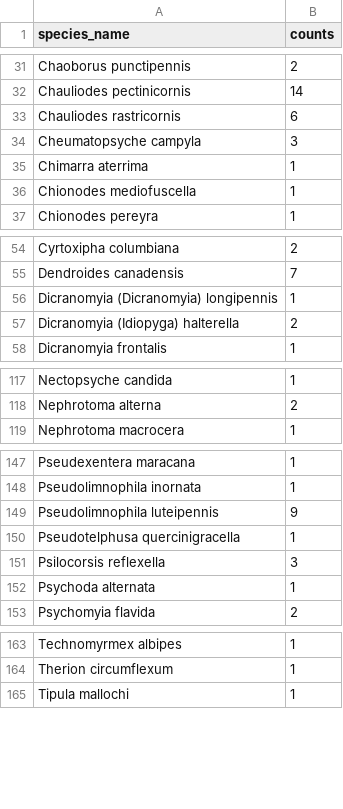
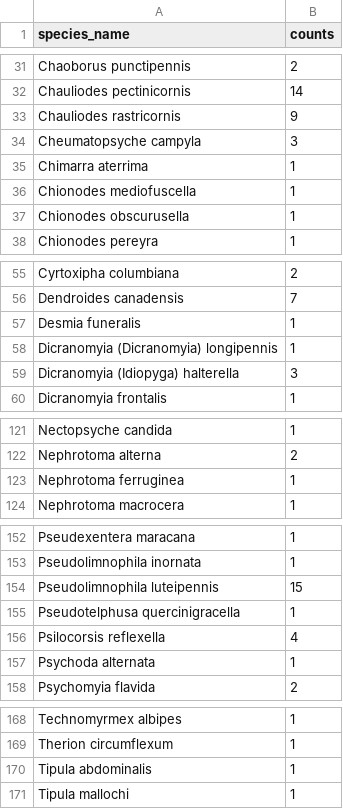
Before and after one commit to devonorourke/guano, a CSV file: Rutgers/species_frq_table.csv, drawn as a sheet; only a part is shown, gaps mark what is left out; the diff covers the shown part only.

```diff
--- a/Rutgers/species_frq_table.csv
+++ b/Rutgers/species_frq_table.csv
@@ -32,3 +32,3 @@ Chaoborus punctipennis,2
 Chauliodes pectinicornis,14
-Chauliodes rastricornis,6
+Chauliodes rastricornis,9
 Cheumatopsyche campyla,3
@@ -36,2 +36,3 @@ Chimarra aterrima,1
 Chionodes mediofuscella,1
+Chionodes obscurusella,1
 Chionodes pereyra,1
@@ -55,4 +56,5 @@ Cyrtoxipha columbiana,2
 Dendroides canadensis,7
+Desmia funeralis,1
 Dicranomyia (Dicranomyia) longipennis,1
-Dicranomyia (Idiopyga) halterella,2
+Dicranomyia (Idiopyga) halterella,3
 Dicranomyia frontalis,1
@@ -118,2 +122,3 @@ Nectopsyche candida,1
 Nephrotoma alterna,2
+Nephrotoma ferruginea,1
 Nephrotoma macrocera,1
@@ -148,5 +153,5 @@ Pseudexentera maracana,1
 Pseudolimnophila inornata,1
-Pseudolimnophila luteipennis,9
+Pseudolimnophila luteipennis,15
 Pseudotelphusa quercinigracella,1
-Psilocorsis reflexella,3
+Psilocorsis reflexella,4
 Psychoda alternata,1
@@ -164,2 +169,3 @@ Technomyrmex albipes,1
 Therion circumflexum,1
+Tipula abdominalis,1
 Tipula mallochi,1
```
Also changed, not shown: 2 added rows and 13 edited cells elsewhere in this file, Rutgers/OTU_per_SiteWeek.csv, 2 other files.
